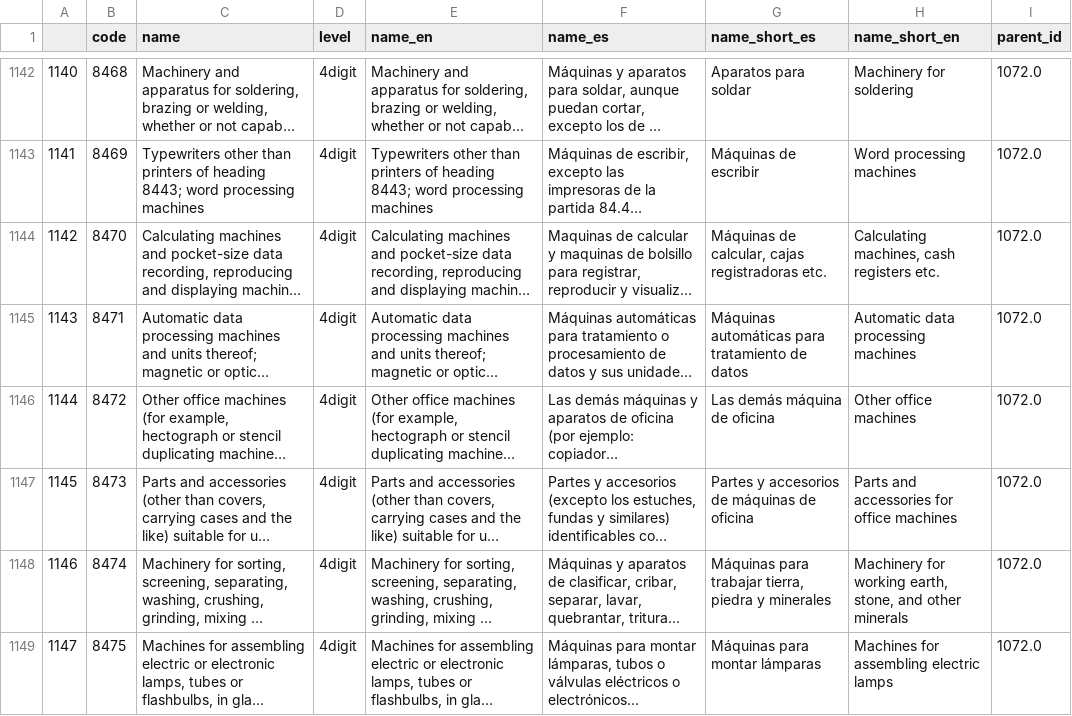
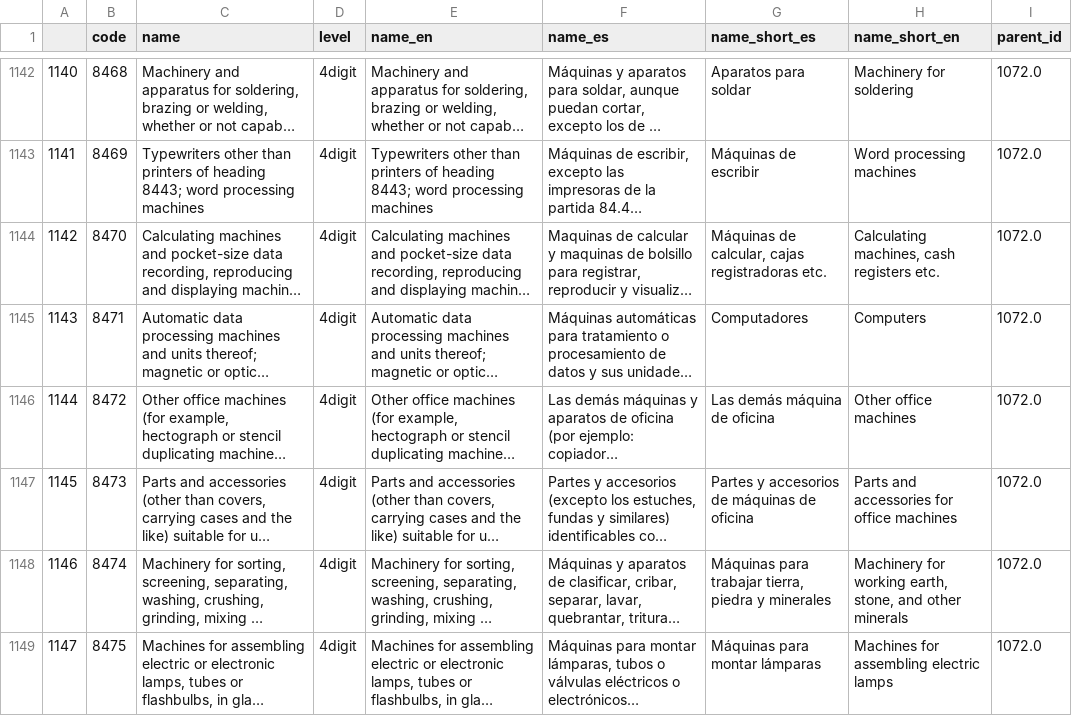
Before and after one commit to cid-harvard/classifications, a CSV file: product/HS/Colombia_Prospedia/out/products_colombia_prospedia.csv, drawn as a sheet; only a part is shown, gaps mark what is left out; long unchanged cells end in …; the diff names each change by its address in the sheet, - before the commit and + after, or states it on an @@ line.

Commit message:
Updating short name for Computer and Chemicals for homepage

```diff
--- a/product/HS/Colombia_Prospedia/out/products_colombia_prospedia.csv
+++ b/product/HS/Colombia_Prospedia/out/products_colombia_prospedia.csv
-G1145 (name_short_es): Máquinas automáticas para tratamiento de datos
+G1145 (name_short_es): Computadores
-H1145 (name_short_en): Automatic data processing machines
+H1145 (name_short_en): Computers
```
Also changed, not shown: industry/ISIC/Colombia_Prosperia/in/col_industry_name_category_master - Names.tsv, industry/ISIC/Colombia_Prosperia/out/industries_colombia_isic_prosperia.csv, 4 other files.
